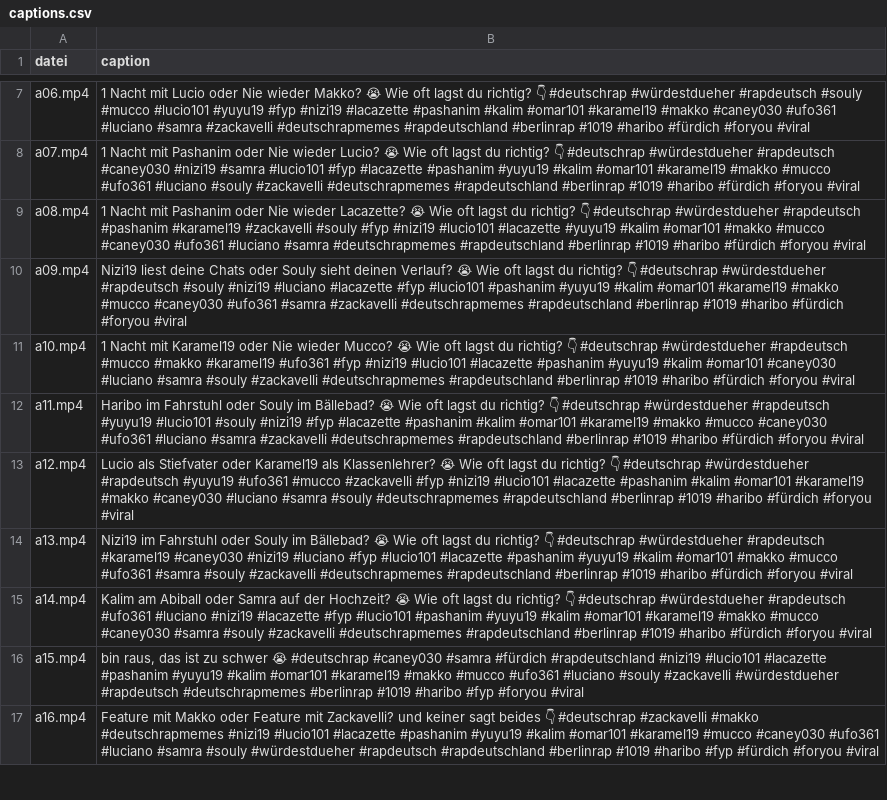
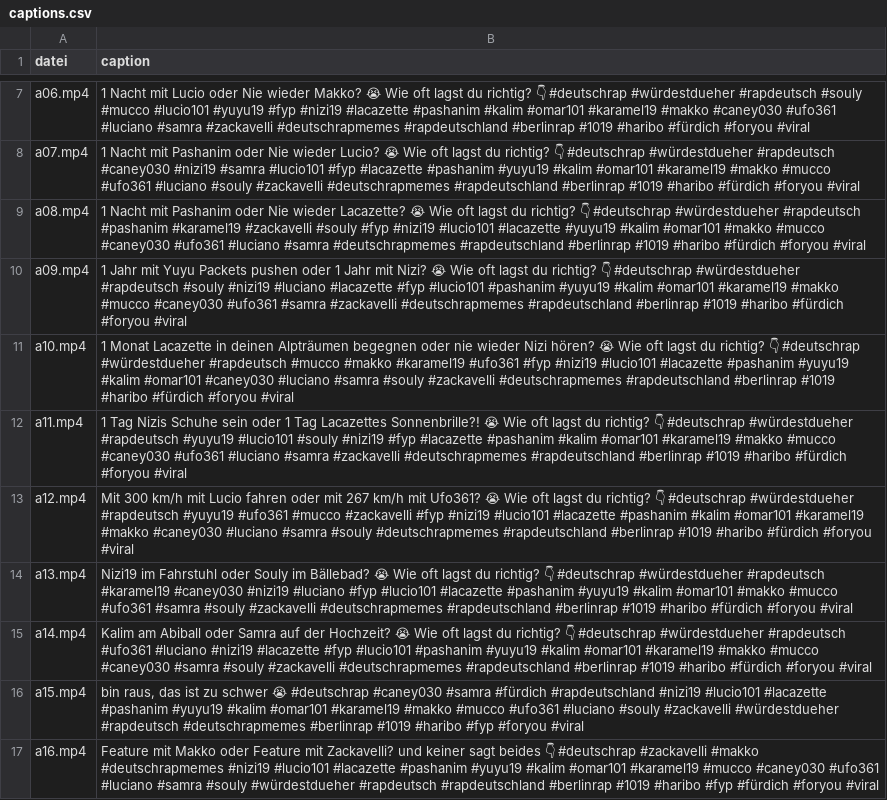
Before and after one commit to neinkob12/comparison, a CSV file: docs/captions.csv, drawn as a sheet; only a part is shown, gaps mark what is left out.

```diff
--- a/docs/captions.csv
+++ b/docs/captions.csv
@@ -9,6 +9,6 @@ a07.mp4,1 Nacht mit Pashanim oder Nie wieder Lucio? 😭 Wie oft lagst du richti
 a08.mp4,1 Nacht mit Pashanim oder Nie wieder Lacazette? 😭 Wie oft lagst du richtig? 👇 #deutschrap #würdestdueher #rapdeutsch #pashanim #karamel19 #zackavelli #souly #fyp #nizi19 #lucio101 #lacazette #yuyu19 #kalim #omar101 #makko #mucco #caney030 #ufo361 #luciano #samra #deutschrapmemes #rapdeutschland #berlinrap #1019 #haribo #fürdich #foryou #viral
-a09.mp4,Nizi19 liest deine Chats oder Souly sieht deinen Verlauf? 😭 Wie oft lagst du richtig? 👇 #deutschrap #würdestdueher #rapdeutsch #souly #nizi19 #luciano #lacazette #fyp #lucio101 #pashanim #yuyu19 #kalim #omar101 #karamel19 #makko #mucco #caney030 #ufo361 #samra #zackavelli #deutschrapmemes #rapdeutschland #berlinrap #1019 #haribo #fürdich #foryou #viral
-a10.mp4,1 Nacht mit Karamel19 oder Nie wieder Mucco? 😭 Wie oft lagst du richtig? 👇 #deutschrap #würdestdueher #rapdeutsch #mucco #makko #karamel19 #ufo361 #fyp #nizi19 #lucio101 #lacazette #pashanim #yuyu19 #kalim #omar101 #caney030 #luciano #samra #souly #zackavelli #deutschrapmemes #rapdeutschland #berlinrap #1019 #haribo #fürdich #foryou #viral
-a11.mp4,Haribo im Fahrstuhl oder Souly im Bällebad? 😭 Wie oft lagst du richtig? 👇 #deutschrap #würdestdueher #rapdeutsch #yuyu19 #lucio101 #souly #nizi19 #fyp #lacazette #pashanim #kalim #omar101 #karamel19 #makko #mucco #caney030 #ufo361 #luciano #samra #zackavelli #deutschrapmemes #rapdeutschland #berlinrap #1019 #haribo #fürdich #foryou #viral
-a12.mp4,Lucio als Stiefvater oder Karamel19 als Klassenlehrer? 😭 Wie oft lagst du richtig? 👇 #deutschrap #würdestdueher #rapdeutsch #yuyu19 #ufo361 #mucco #zackavelli #fyp #nizi19 #lucio101 #lacazette #pashanim #kalim #omar101 #karamel19 #makko #caney030 #luciano #samra #souly #deutschrapmemes #rapdeutschland #berlinrap #1019 #haribo #fürdich #foryou #viral
+a09.mp4,1 Jahr mit Yuyu Packets pushen oder 1 Jahr mit Nizi? 😭 Wie oft lagst du richtig? 👇 #deutschrap #würdestdueher #rapdeutsch #souly #nizi19 #luciano #lacazette #fyp #lucio101 #pashanim #yuyu19 #kalim #omar101 #karamel19 #makko #mucco #caney030 #ufo361 #samra #zackavelli #deutschrapmemes #rapdeutschland #berlinrap #1019 #haribo #fürdich #foryou #viral
+a10.mp4,1 Monat Lacazette in deinen Alpträumen begegnen oder nie wieder Nizi hören? 😭 Wie oft lagst du richtig? 👇 #deutschrap #würdestdueher #rapdeutsch #mucco #makko #karamel19 #ufo361 #fyp #nizi19 #lucio101 #lacazette #pashanim #yuyu19 #kalim #omar101 #caney030 #luciano #samra #souly #zackavelli #deutschrapmemes #rapdeutschland #berlinrap #1019 #haribo #fürdich #foryou #viral
+a11.mp4,1 Tag Nizis Schuhe sein oder 1 Tag Lacazettes Sonnenbrille?! 😭 Wie oft lagst du richtig? 👇 #deutschrap #würdestdueher #rapdeutsch #yuyu19 #lucio101 #souly #nizi19 #fyp #lacazette #pashanim #kalim #omar101 #karamel19 #makko #mucco #caney030 #ufo361 #luciano #samra #zackavelli #deutschrapmemes #rapdeutschland #berlinrap #1019 #haribo #fürdich #foryou #viral
+a12.mp4,Mit 300 km/h mit Lucio fahren oder mit 267 km/h mit Ufo361? 😭 Wie oft lagst du richtig? 👇 #deutschrap #würdestdueher #rapdeutsch #yuyu19 #ufo361 #mucco #zackavelli #fyp #nizi19 #lucio101 #lacazette #pashanim #kalim #omar101 #karamel19 #makko #caney030 #luciano #samra #souly #deutschrapmemes #rapdeutschland #berlinrap #1019 #haribo #fürdich #foryou #viral
 a13.mp4,Nizi19 im Fahrstuhl oder Souly im Bällebad? 😭 Wie oft lagst du richtig? 👇 #deutschrap #würdestdueher #rapdeutsch #karamel19 #caney030 #nizi19 #luciano #fyp #lucio101 #lacazette #pashanim #yuyu19 #kalim #omar101 #makko #mucco #ufo361 #samra #souly #zackavelli #deutschrapmemes #rapdeutschland #berlinrap #1019 #haribo #fürdich #foryou #viral
```
Also changed, not shown: docs/posting_plan.csv, 9 other files.
